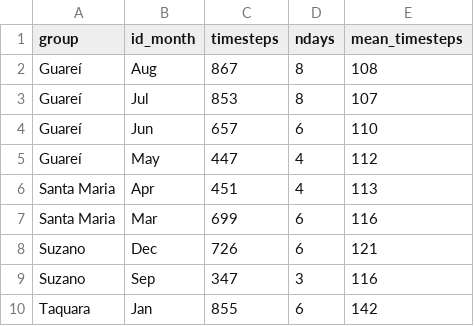
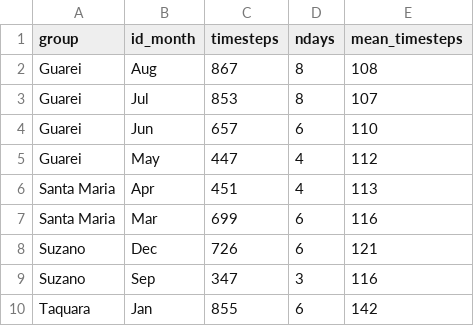
Before and after one commit to edmizac/BLT_IBM-Model, a CSV file: Data/Movement/Curated/BLT_groups_data_summary_siminputrow.csv, drawn as a sheet.

```diff
--- a/Data/Movement/Curated/BLT_groups_data_summary_siminputrow.csv
+++ b/Data/Movement/Curated/BLT_groups_data_summary_siminputrow.csv
@@ -1,6 +1,6 @@
 "group","id_month","timesteps","ndays","mean_timesteps"
-"Guareí","Aug",867,8,108
-"Guareí","Jul",853,8,107
-"Guareí","Jun",657,6,110
-"Guareí","May",447,4,112
+"Guarei","Aug",867,8,108
+"Guarei","Jul",853,8,107
+"Guarei","Jun",657,6,110
+"Guarei","May",447,4,112
 "Santa Maria","Apr",451,4,113
```
Also changed, not shown: Data/Movement/Curated/BLT_groups_data_siminputrow.csv, Data/Movement/Curated/BLT_groups_data_summary.csv, 17 other files.
